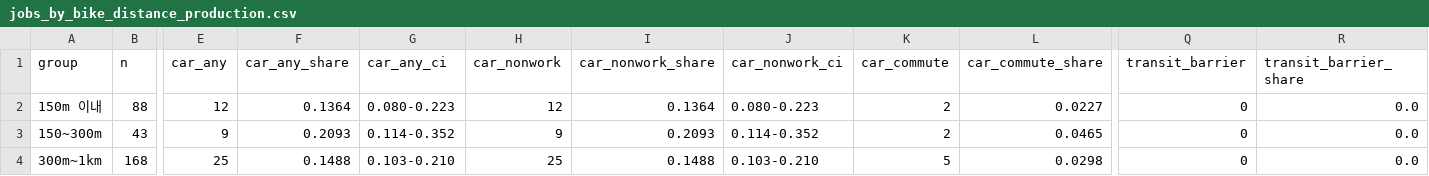
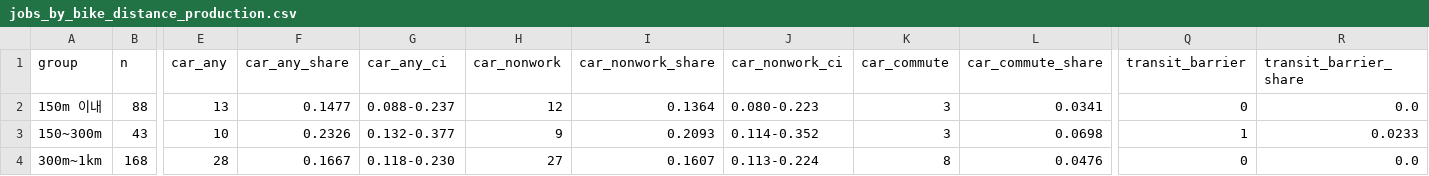
Before and after one commit to YJEFFf/hwaseong-bike-to-work, a CSV file: jobs/results/jobs_by_bike_distance_production.csv, drawn as a sheet; only a part is shown, gaps mark what is left out; the diff covers the shown part only; the diff names each change by its address in the sheet, - before the commit and + after, or states it on an @@ line.

```diff
--- a/jobs/results/jobs_by_bike_distance_production.csv
+++ b/jobs/results/jobs_by_bike_distance_production.csv
-E2 (car_any): 12
+E2 (car_any): 13
-F2 (car_any_share): 0.1364
+F2 (car_any_share): 0.1477
-G2 (car_any_ci): 0.080-0.223
+G2 (car_any_ci): 0.088-0.237
-K2:K3 (car_commute): 2
+K2:K3 (car_commute): 3
-L2 (car_commute_share): 0.0227
+L2 (car_commute_share): 0.0341
-E3 (car_any): 9
+E3 (car_any): 10
-F3 (car_any_share): 0.2093
+F3 (car_any_share): 0.2326
-G3 (car_any_ci): 0.114-0.352
+G3 (car_any_ci): 0.132-0.377
-L3 (car_commute_share): 0.0465
+L3 (car_commute_share): 0.0698
-Q3 (transit_barrier): 0
+Q3 (transit_barrier): 1
-R3 (transit_barrier_share): 0.0
+R3 (transit_barrier_share): 0.0233
-E4 (car_any): 25
+E4 (car_any): 28
-F4 (car_any_share): 0.1488
+F4 (car_any_share): 0.1667
-G4 (car_any_ci): 0.103-0.210
+G4 (car_any_ci): 0.118-0.230
-H4 (car_nonwork): 25
+H4 (car_nonwork): 27
-I4 (car_nonwork_share): 0.1488
+I4 (car_nonwork_share): 0.1607
-J4 (car_nonwork_ci): 0.103-0.210
+J4 (car_nonwork_ci): 0.113-0.224
-K4 (car_commute): 5
+K4 (car_commute): 8
-L4 (car_commute_share): 0.0298
+L4 (car_commute_share): 0.0476
```
Also changed, not shown: 26 edited cells elsewhere in this file, jobs/results/ai_agreement.csv, jobs/results/jobs_by_bike_distance.csv, 15 other files.
